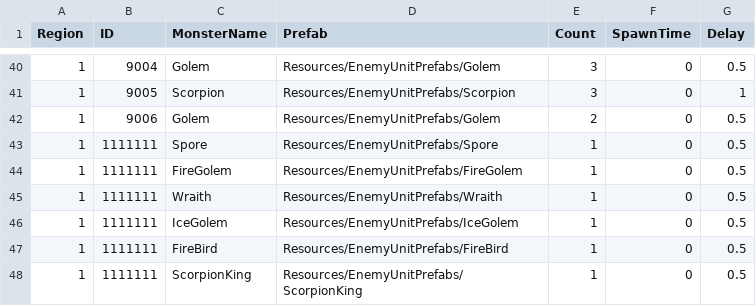
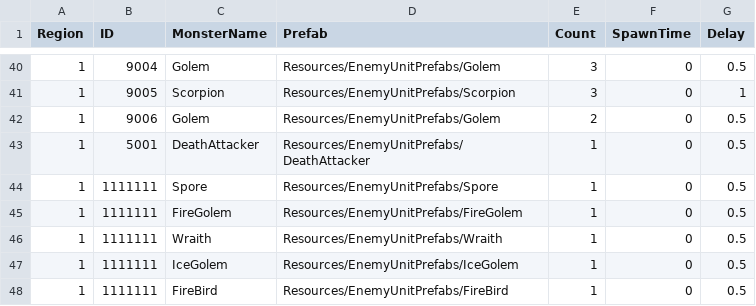
Before and after one commit to Miniro9322/TeamProject, a CSV file: Assets/Resources/DataTable/WaveTable.csv, drawn as a sheet; only a part is shown, gaps mark what is left out; the shorter side is filled out with more unchanged rows.

```diff
--- a/Assets/Resources/DataTable/WaveTable.csv
+++ b/Assets/Resources/DataTable/WaveTable.csv
@@ -42,2 +42,3 @@ Region,ID,MonsterName,Prefab,Count,SpawnTime,Delay
 1,9006,Golem,Resources/EnemyUnitPrefabs/Golem,2,0,0.5
+1,5001,DeathAttacker,Resources/EnemyUnitPrefabs/DeathAttacker,1,0,0.5
 1,1111111,Spore,Resources/EnemyUnitPrefabs/Spore,1,0,0.5
```
Also changed, not shown: 2 other files.
